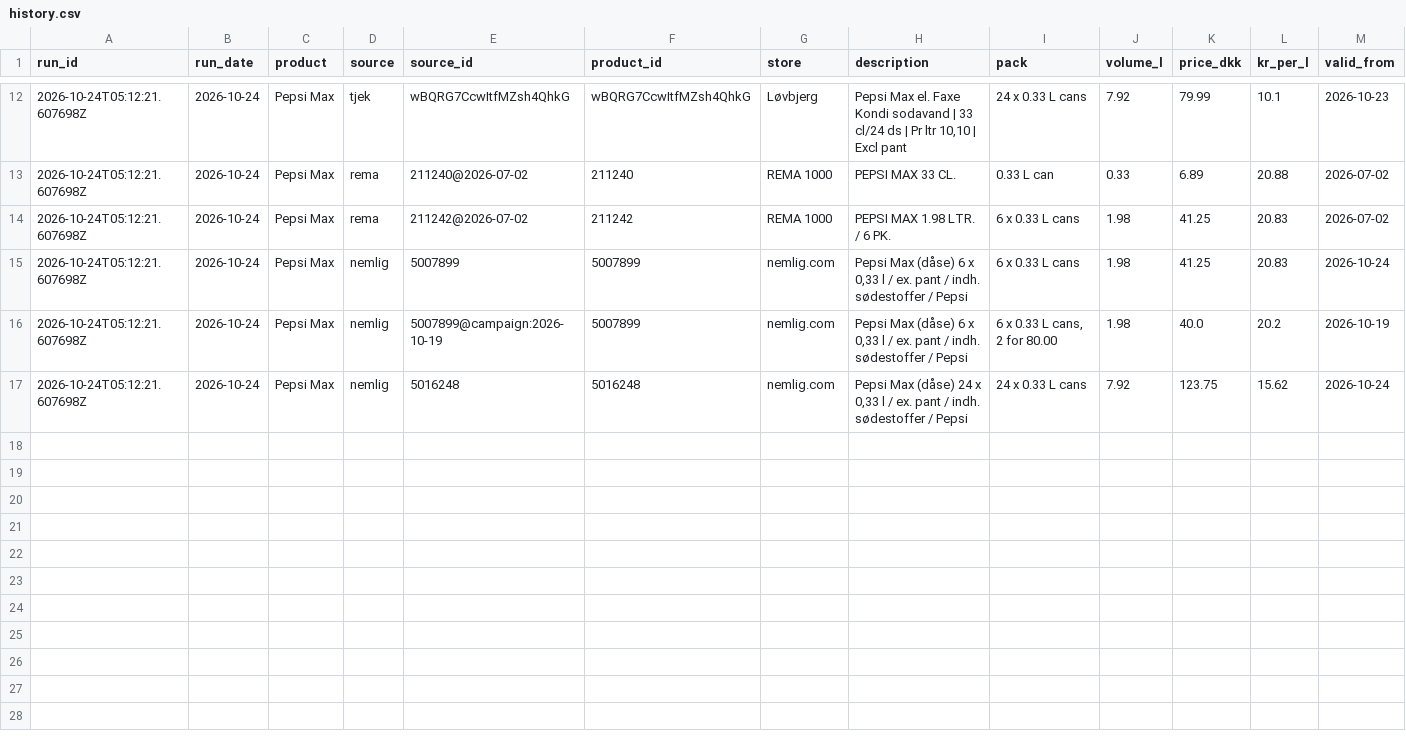
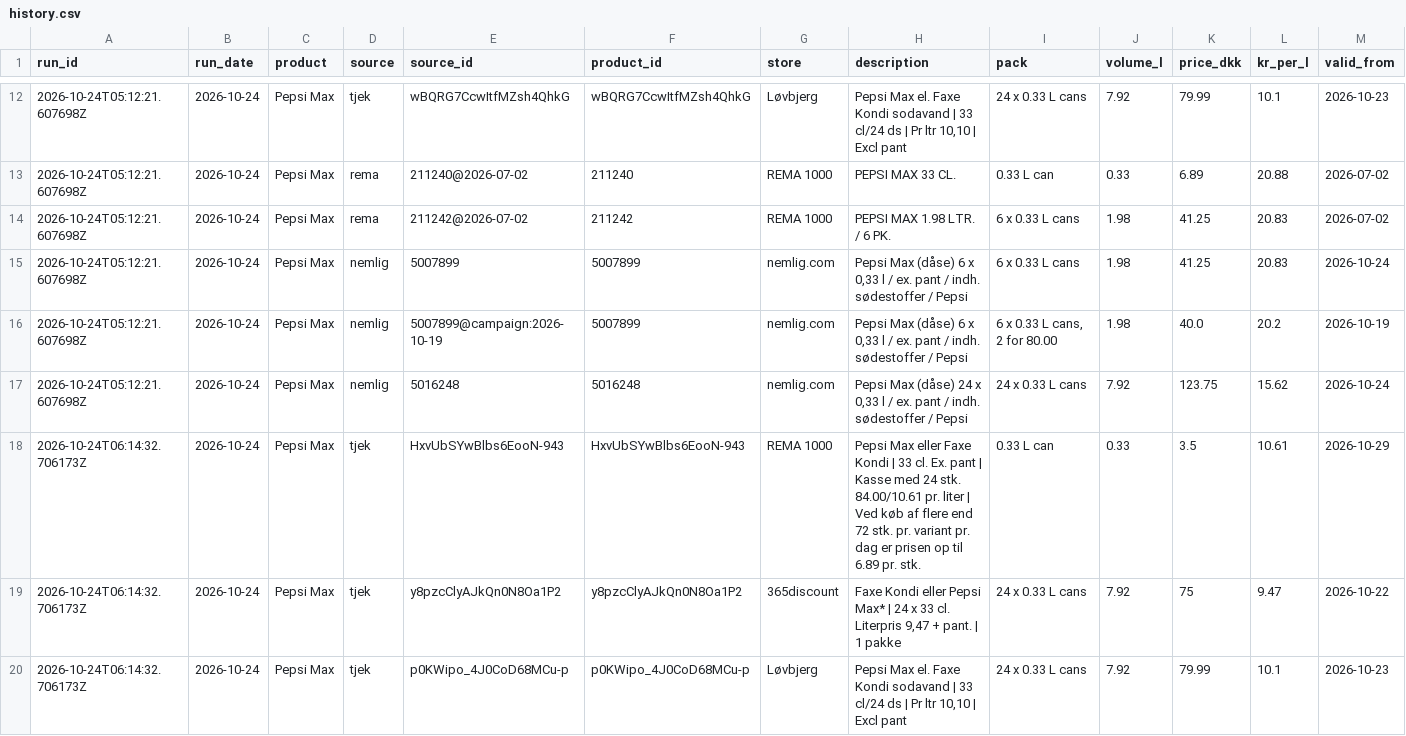
Before and after one commit to Chulf58/Pepsi-report, a CSV file: data/history.csv, drawn as a sheet; only a part is shown, gaps mark what is left out; rows hold the shown columns only; the diff covers the shown part only; the diff names each change by its address in the sheet, - before the commit and + after, or states it on an @@ line.

Commit message:
Weekly prices 2026-10-24
Offers kept: Pepsi Max: 9, Cult Energy: 0
Source errors: none

```diff
--- a/data/history.csv
+++ b/data/history.csv
+row 18: 2026-10-24T06:14:32.706173Z | 2026-10-24 | Pepsi Max | tjek | HxvUbSYwBlbs6EooN-943 | HxvUbSYwBlbs6EooN-943 | REMA 1000 | Pepsi Max eller Faxe Kondi | 33 cl. Ex. pant | Kasse med 24 stk. 84.00/10.61 pr. liter | Ved køb af flere end 72 stk. pr. variant pr. dag er prisen op til 6.89 pr. stk. | 0.33 L can | 0.33 | 3.5 | 10.61 | 2026-10-29
+row 19: 2026-10-24T06:14:32.706173Z | 2026-10-24 | Pepsi Max | tjek | y8pzcClyAJkQn0N8Oa1P2 | y8pzcClyAJkQn0N8Oa1P2 | 365discount | Faxe Kondi eller Pepsi Max* | 24 x 33 cl. Literpris 9,47 + pant. | 1 pakke | 24 x 0.33 L cans | 7.92 | 75 | 9.47 | 2026-10-22
+row 20: 2026-10-24T06:14:32.706173Z | 2026-10-24 | Pepsi Max | tjek | p0KWipo_4J0CoD68MCu-p | p0KWipo_4J0CoD68MCu-p | Løvbjerg | Pepsi Max el. Faxe Kondi sodavand | 33 cl/24 ds | Pr ltr 10,10 | Excl pant | 24 x 0.33 L cans | 7.92 | 79.99 | 10.1 | 2026-10-23
```
Also changed, not shown: 6 added rows elsewhere in this file, 2 other files.
